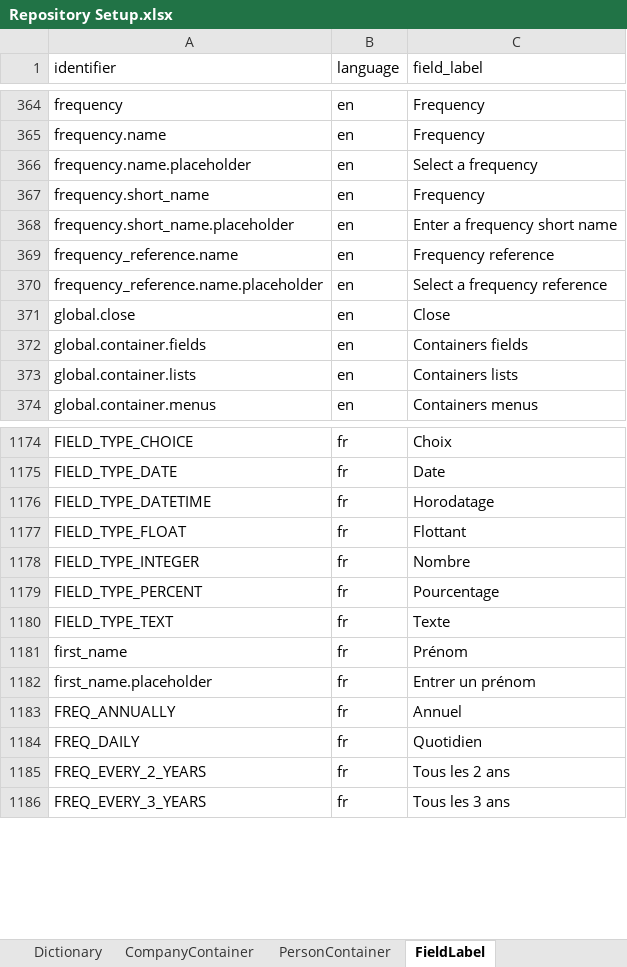
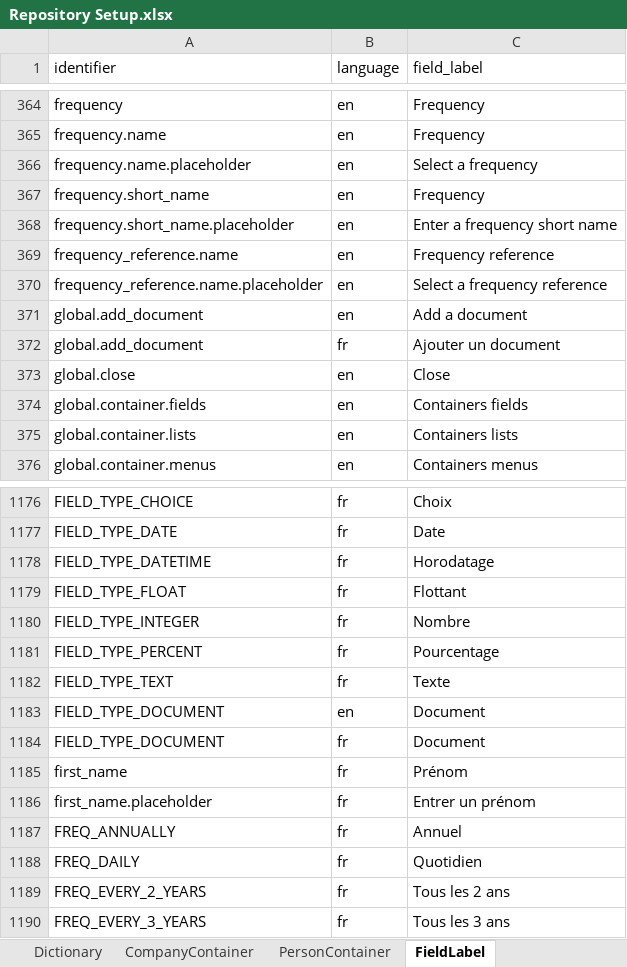
Before and after one commit to humblejok/gso_mycustomers, an Excel workbook: resources/Repository Setup.xlsx, sheet FieldLabel, drawn as a sheet; only a part is shown, gaps mark what is left out; values as stored, in another font and other column widths than the file's, no borders; the diff names each change by its address in the sheet, - before the commit and + after, or states it on an @@ line.

Commit message:
Add document

```diff
--- a/resources/Repository Setup.xlsx (sheet FieldLabel)
+++ b/resources/Repository Setup.xlsx (sheet FieldLabel)
+row 371: global.add_document | en | Add a document
+row 372: global.add_document | fr | Ajouter un document
+row 1183: FIELD_TYPE_DOCUMENT | en | Document
+row 1184: FIELD_TYPE_DOCUMENT | fr | Document
```
Also changed, not shown: sheet MenuEntries, sheet Attributes, 47 other files.
